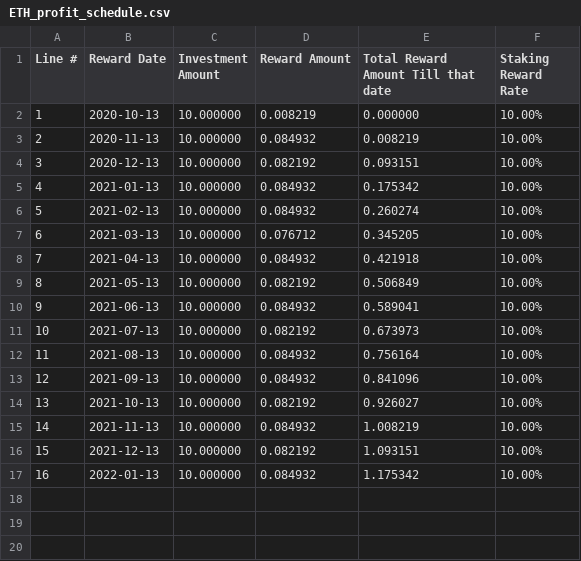
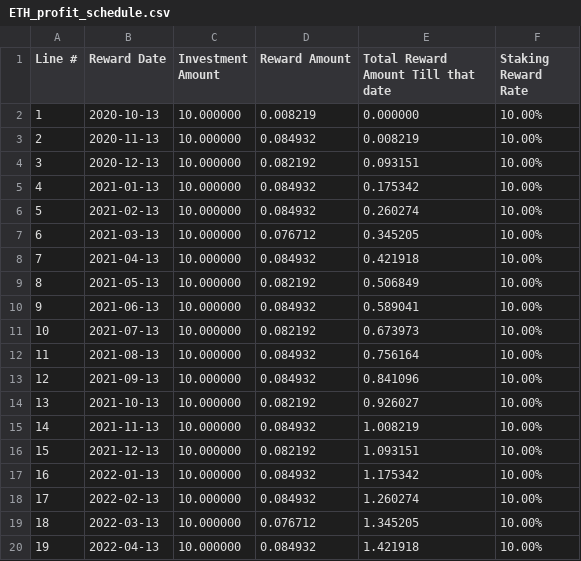
Before and after one commit to TechinDarius/EtheriumStakingDone, a CSV file: ETH_profit_schedule.csv, drawn as a sheet; the diff names each change by its address in the sheet, - before the commit and + after, or states it on an @@ line.

```diff
--- a/ETH_profit_schedule.csv
+++ b/ETH_profit_schedule.csv
+row 18: 17 | 2022-02-13 | 10.000000 | 0.084932 | 1.260274 | 10.00%
+row 19: 18 | 2022-03-13 | 10.000000 | 0.076712 | 1.345205 | 10.00%
+row 20: 19 | 2022-04-13 | 10.000000 | 0.084932 | 1.421918 | 10.00%
```
Also changed, not shown: 3 other files.
